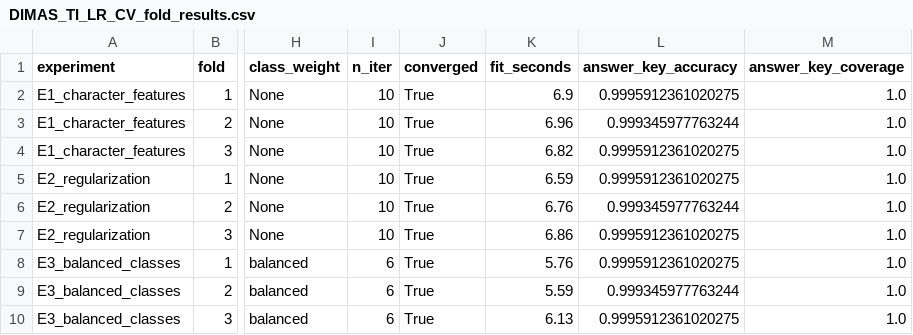
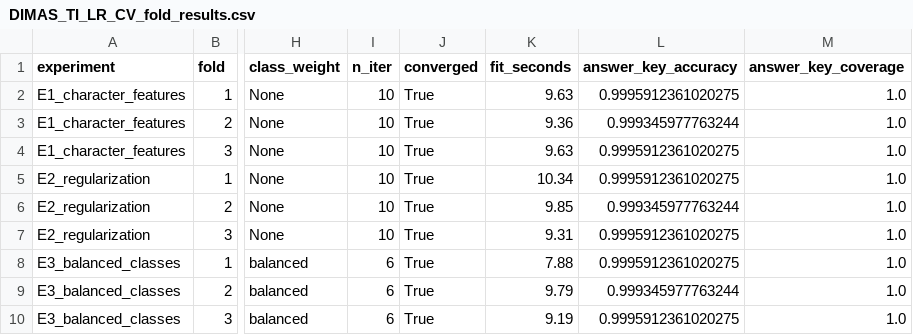
Before and after one commit to GemaSatya/DIAMIS-Math-Misconception-Diagnosis, a CSV file: output/DIMAS_TI_LR_CV_fold_results.csv, drawn as a sheet; only a part is shown, gaps mark what is left out; the diff names each change by its address in the sheet, - before the commit and + after, or states it on an @@ line.

```diff
--- a/output/DIMAS_TI_LR_CV_fold_results.csv
+++ b/output/DIMAS_TI_LR_CV_fold_results.csv
-K2 (fit_seconds): 6.9
+K2 (fit_seconds): 9.63
-K3 (fit_seconds): 6.96
+K3 (fit_seconds): 9.36
-K4 (fit_seconds): 6.82
+K4 (fit_seconds): 9.63
-K5 (fit_seconds): 6.59
+K5 (fit_seconds): 10.34
-K6 (fit_seconds): 6.76
+K6 (fit_seconds): 9.85
-K7 (fit_seconds): 6.86
+K7 (fit_seconds): 9.31
-K8 (fit_seconds): 5.76
+K8 (fit_seconds): 7.88
-K9 (fit_seconds): 5.59
+K9 (fit_seconds): 9.79
-K10 (fit_seconds): 6.13
+K10 (fit_seconds): 9.19
```
Also changed, not shown: output/DIMAS_TI_LR_CV_summary.csv, output/DIMAS_TI_MIME_Audit_CV_results.csv, 2 other files.
